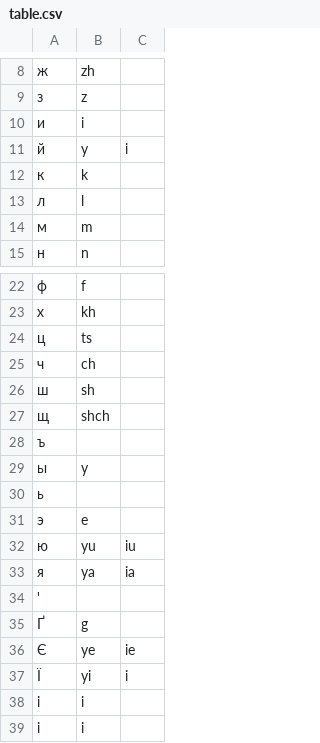
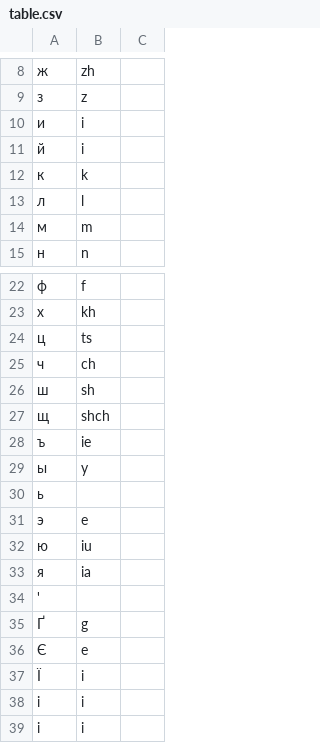
Before and after one commit to gafrustam/biletiki, a CSV file: table.csv, drawn as a sheet; only a part is shown, gaps mark what is left out; the diff names each change by its address in the sheet, - before the commit and + after, or states it on an @@ line.

```diff
--- a/table.csv
+++ b/table.csv
-B11: y
+B11: i
-C11: i
+C11: (empty)
-B28: (empty)
+B28: ie
-B32: yu
+B32: iu
-C32: iu
+C32: (empty)
-B33: ya
+B33: ia
-C33: ia
+C33: (empty)
-B36: ye
+B36: e
-C36: ie
+C36: (empty)
-B37: yi
+B37: i
-C37: i
+C37: (empty)
```
Also changed, not shown: 1 other file.
